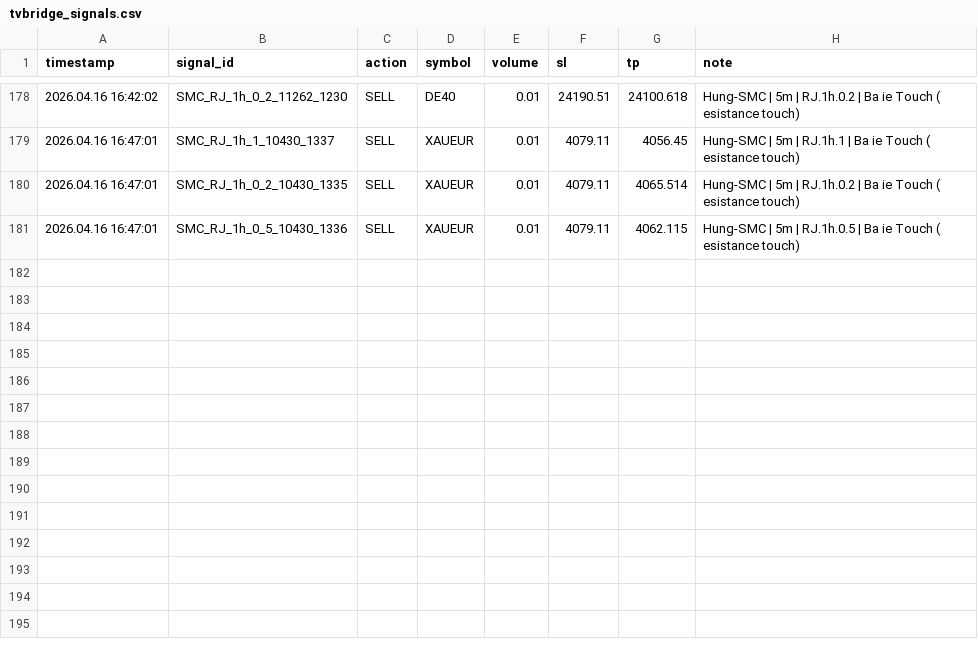
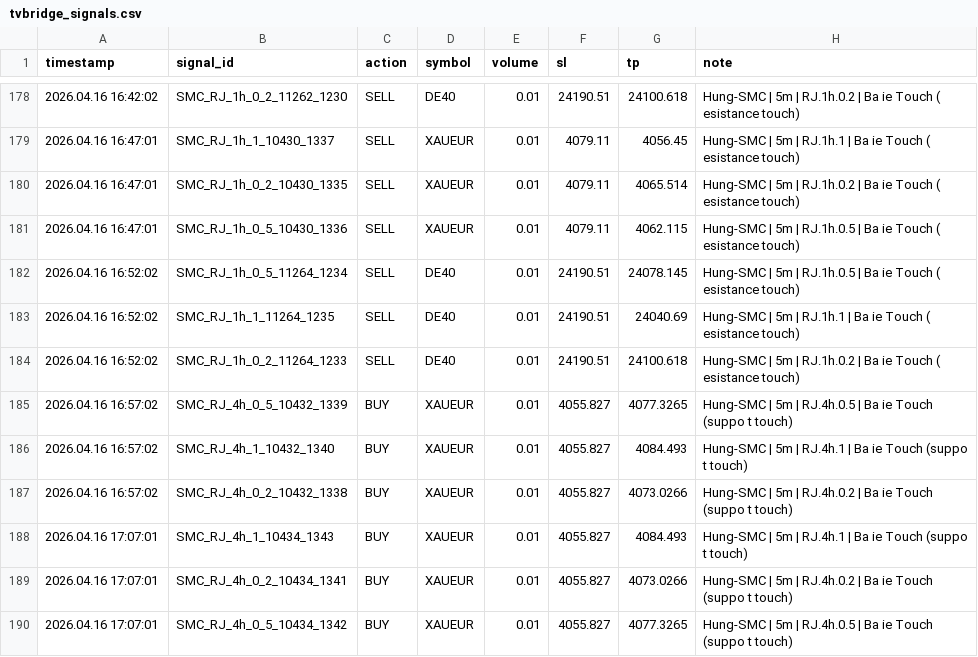
Before and after one commit to hunghoxuan/trading, a CSV file: scripts/tvbridge_signals.csv, drawn as a sheet; only a part is shown, gaps mark what is left out.

```diff
--- a/scripts/tvbridge_signals.csv
+++ b/scripts/tvbridge_signals.csv
@@ -181 +181,10 @@ timestamp;signal_id;action;symbol;volume;sl;tp;note
 2026.04.16 16:47:01;SMC_RJ_1h_0_5_10430_1336;SELL;XAUEUR;0.01;4079.11;4062.115;Hung-SMC | 5m | RJ.1h.0.5 | Ba  ie  Touch ( esistance touch)
+2026.04.16 16:52:02;SMC_RJ_1h_0_5_11264_1234;SELL;DE40;0.01;24190.51;24078.145;Hung-SMC | 5m | RJ.1h.0.5 | Ba  ie  Touch ( esistance touch)
+2026.04.16 16:52:02;SMC_RJ_1h_1_11264_1235;SELL;DE40;0.01;24190.51;24040.69;Hung-SMC | 5m | RJ.1h.1 | Ba  ie  Touch ( esistance touch)
+2026.04.16 16:52:02;SMC_RJ_1h_0_2_11264_1233;SELL;DE40;0.01;24190.51;24100.618;Hung-SMC | 5m | RJ.1h.0.2 | Ba  ie  Touch ( esistance touch)
+2026.04.16 16:57:02;SMC_RJ_4h_0_5_10432_1339;BUY;XAUEUR;0.01;4055.827;4077.3265;Hung-SMC | 5m | RJ.4h.0.5 | Ba  ie  Touch (suppo t touch)
+2026.04.16 16:57:02;SMC_RJ_4h_1_10432_1340;BUY;XAUEUR;0.01;4055.827;4084.493;Hung-SMC | 5m | RJ.4h.1 | Ba  ie  Touch (suppo t touch)
+2026.04.16 16:57:02;SMC_RJ_4h_0_2_10432_1338;BUY;XAUEUR;0.01;4055.827;4073.0266;Hung-SMC | 5m | RJ.4h.0.2 | Ba  ie  Touch (suppo t touch)
+2026.04.16 17:07:01;SMC_RJ_4h_1_10434_1343;BUY;XAUEUR;0.01;4055.827;4084.493;Hung-SMC | 5m | RJ.4h.1 | Ba  ie  Touch (suppo t touch)
+2026.04.16 17:07:01;SMC_RJ_4h_0_2_10434_1341;BUY;XAUEUR;0.01;4055.827;4073.0266;Hung-SMC | 5m | RJ.4h.0.2 | Ba  ie  Touch (suppo t touch)
+2026.04.16 17:07:01;SMC_RJ_4h_0_5_10434_1342;BUY;XAUEUR;0.01;4055.827;4077.3265;Hung-SMC | 5m | RJ.4h.0.5 | Ba  ie  Touch (suppo t touch)
```
Also changed, not shown: 6 other files.
